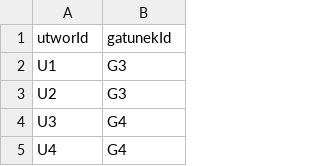
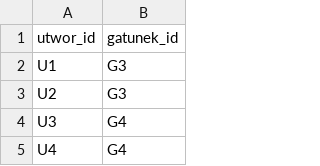
Before and after one commit to WeronikaSieniawska/Projekt_ko-cowy_neo4j, a CSV file: dane/utwor_gatunek.csv (was dane/utwor_w_gatunku.csv), drawn as a sheet; only a part is shown; removed rows and columns are numbered as before the commit, all else as after; the diff names each change by its address in the sheet, - before the commit and + after, or states it on an @@ line.

```diff
--- a/dane/utwor_w_gatunku.csv
+++ b/dane/utwor_gatunek.csv
-row 1: utworId | gatunekId
+row 1: utwor_id | gatunek_id
```
Also changed, not shown: dane/albumy.csv, dane/artysci.csv, 11 other files.
